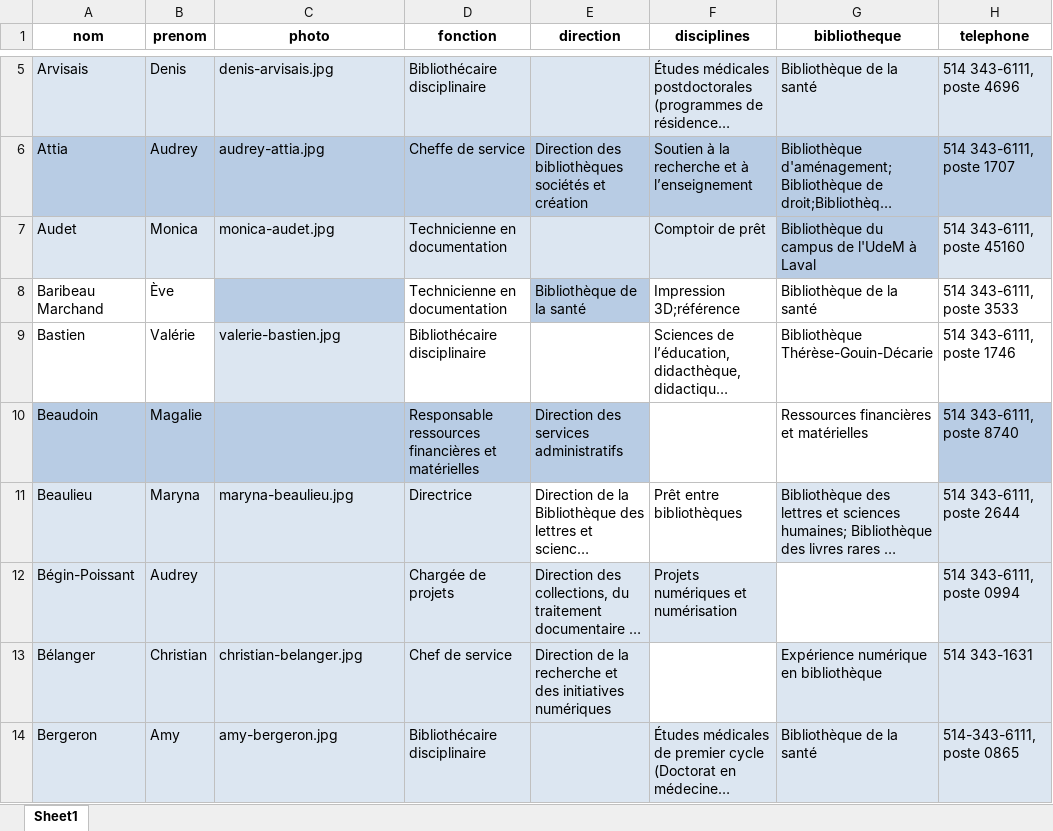
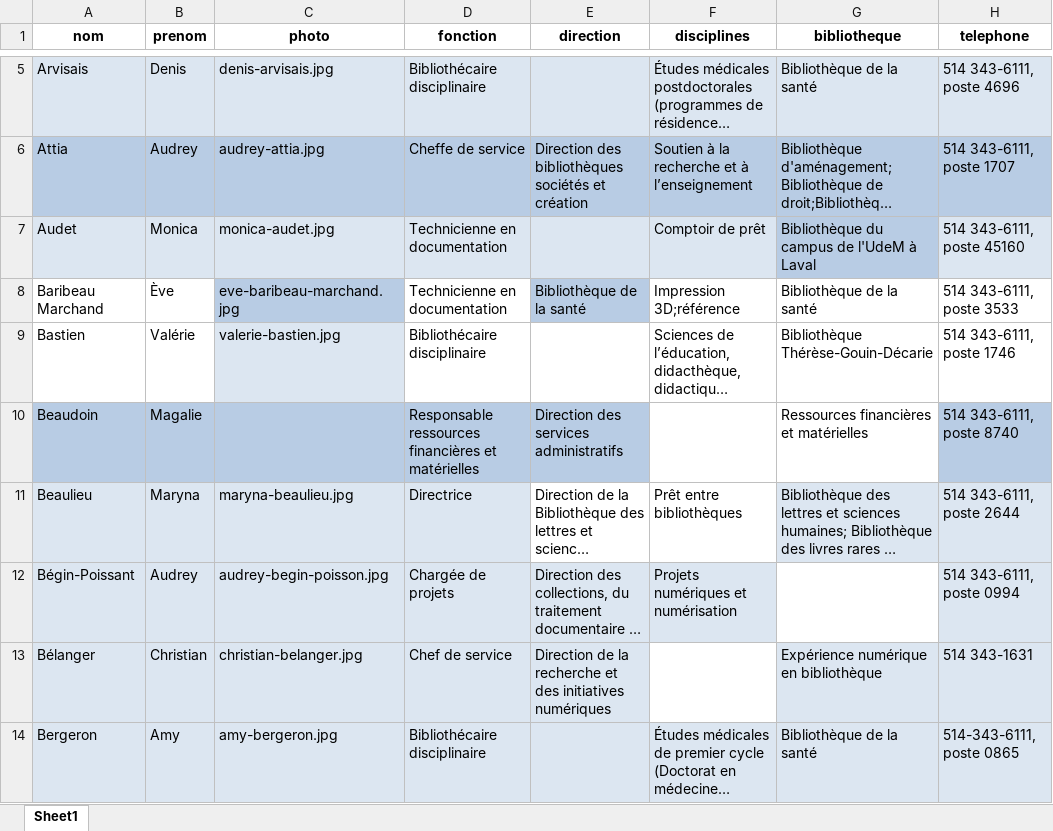
Before and after one commit to bibudem/coquille-web, an Excel workbook: content/personnel/liste-personnel.xlsx, sheet Sheet1, drawn as a sheet; only a part is shown, gaps mark what is left out; long unchanged cells end in …; values as stored, in another font and other column widths than the file's, no borders; table styles not drawn; the diff covers the shown part only; the diff names each change by its address in the sheet, - before the commit and + after, or states it on an @@ line.

Commit message:
feat(repertoire-personnel): Ajout d'une vingtaine de photos pour du personnel déjà dans le répertoire.

```diff
--- a/content/personnel/liste-personnel.xlsx (sheet Sheet1)
+++ b/content/personnel/liste-personnel.xlsx (sheet Sheet1)
-C8 (photo): (empty)
+C8 (photo): eve-baribeau-marchand.jpg
-C12 (photo): (empty)
+C12 (photo): audrey-begin-poisson.jpg
```
Also changed, not shown: 16 edited cells elsewhere in this sheet, 20 other files.
